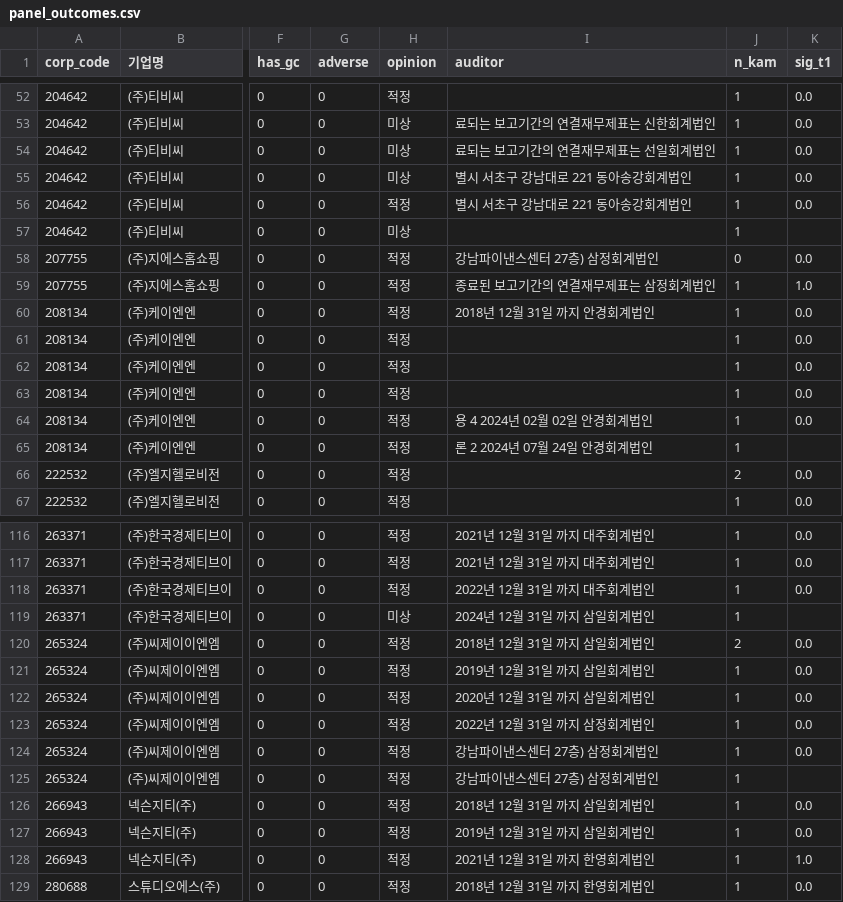
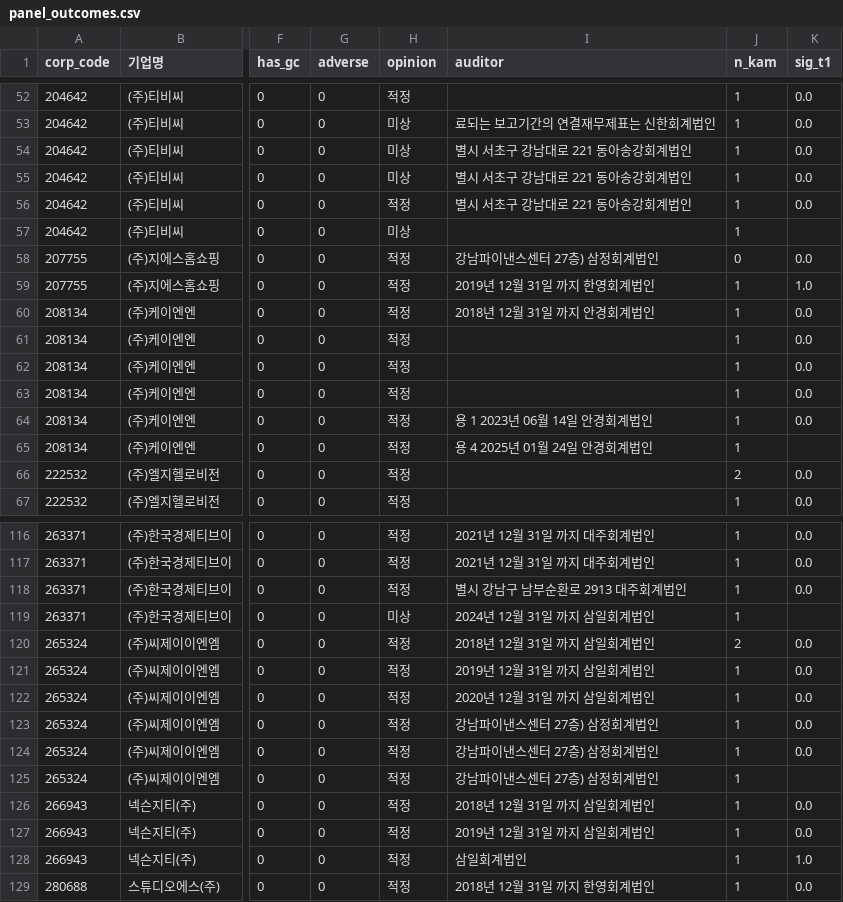
Before and after one commit to fntkdp135/kam-audit-risk-map, a CSV file: data/processed/panel_outcomes.csv, drawn as a sheet; only a part is shown, gaps mark what is left out; the diff covers the shown part only; the diff names each change by its address in the sheet, - before the commit and + after, or states it on an @@ line.

```diff
--- a/data/processed/panel_outcomes.csv
+++ b/data/processed/panel_outcomes.csv
-I54 (auditor): 료되는 보고기간의 연결재무제표는 선일회계법인
+I54 (auditor): 별시 서초구 강남대로 221 동아송강회계법인
-I59 (auditor): 종료된 보고기간의 연결재무제표는 삼정회계법인
+I59 (auditor): 2019년 12월 31일 까지 한영회계법인
-I64 (auditor): 용 4 2024년 02월 02일 안경회계법인
+I64 (auditor): 용 1 2023년 06월 14일 안경회계법인
-I65 (auditor): 론 2 2024년 07월 24일 안경회계법인
+I65 (auditor): 용 4 2025년 01월 24일 안경회계법인
-I118 (auditor): 2022년 12월 31일 까지 대주회계법인
+I118 (auditor): 별시 강남구 남부순환로 2913 대주회계법인
-I123 (auditor): 2022년 12월 31일 까지 삼정회계법인
+I123 (auditor): 강남파이낸스센터 27층) 삼정회계법인
-I128 (auditor): 2021년 12월 31일 까지 한영회계법인
+I128 (auditor): 삼일회계법인
```
Also changed, not shown: 71 edited cells elsewhere in this file, data/results/h2_type_by_group.csv, data/results/h4_kam_before_gc.csv, 8 other files.
